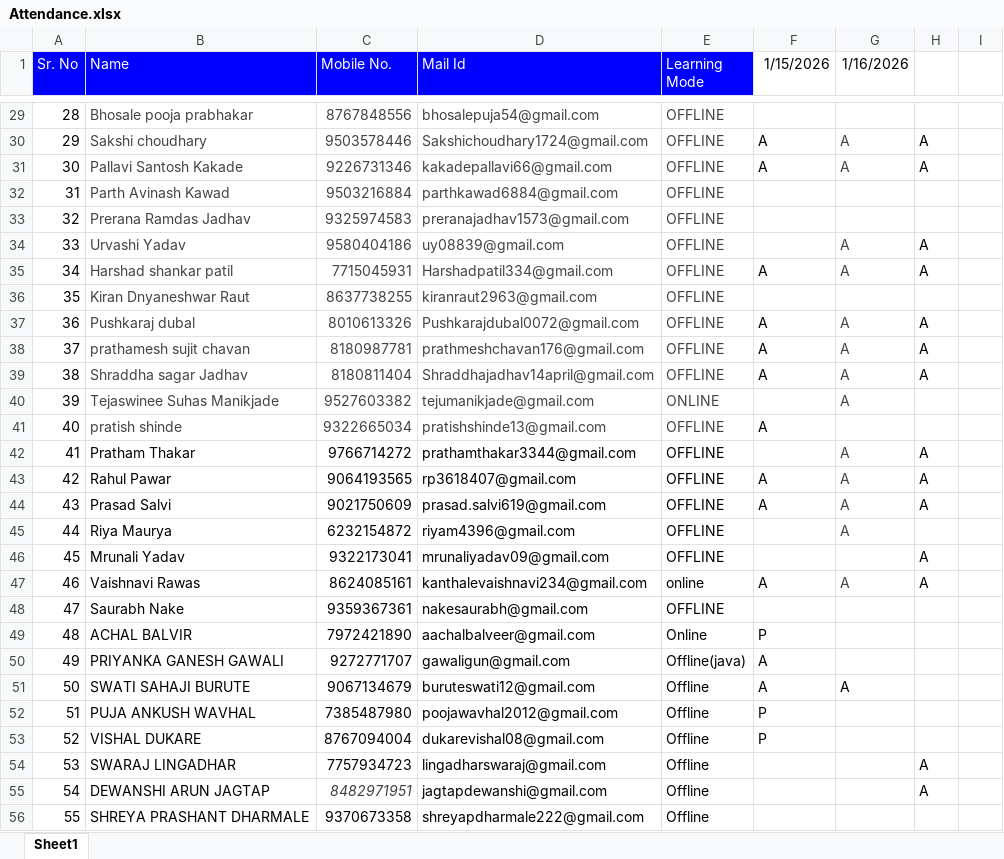
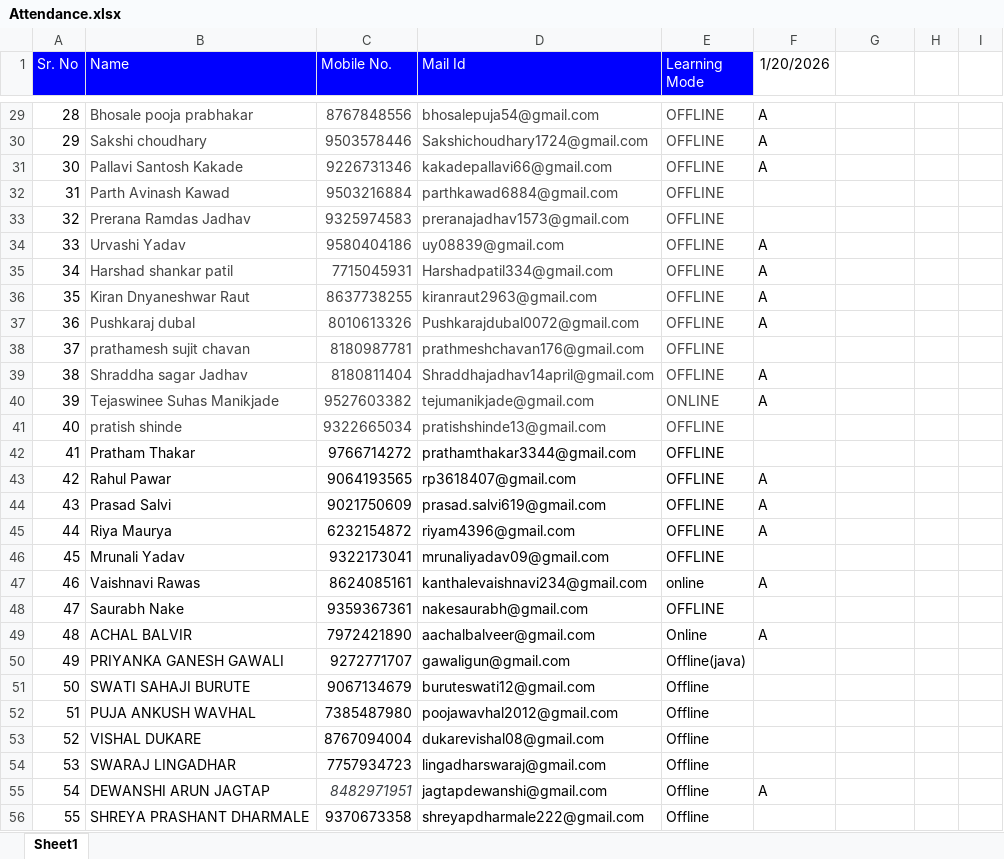
Before and after one commit to sonaliitp1/ITPM-Django-JUNE-JULY, an Excel workbook: Attendance.xlsx, sheet Sheet1, drawn as a sheet; only a part is shown, gaps mark what is left out; values as stored, in another font and other column widths than the file's, no borders; the diff covers the shown part only; the diff names each change by its address in the sheet, - before the commit and + after, or states it on an @@ line.

```diff
--- a/Attendance.xlsx (sheet Sheet1)
+++ b/Attendance.xlsx (sheet Sheet1)
-F1: 1/15/2026
+F1: 1/20/2026
-G1: 1/16/2026
+G1: (empty)
-F29 (1/20/2026): (empty)
+F29 (1/20/2026): A
-G30:G31: A
+G30:G31: (empty)
-H30:H31: A
+H30:H31: (empty)
-F34 (1/20/2026): (empty)
+F34 (1/20/2026): A
-G34:G35: A
+G34:G35: (empty)
-H34:H35: A
+H34:H35: (empty)
-F36 (1/20/2026): (empty)
+F36 (1/20/2026): A
-G37:G40: A
+G37:G40: (empty)
-H37:H39: A
+H37:H39: (empty)
-F38 (1/20/2026): A
+F38 (1/20/2026): (empty)
-F40 (1/20/2026): (empty)
+F40 (1/20/2026): A
-F41 (1/20/2026): A
+F41 (1/20/2026): (empty)
-G42:G45: A
+G42:G45: (empty)
-H42:H44: A
+H42:H44: (empty)
-F45 (1/20/2026): (empty)
+F45 (1/20/2026): A
-H46:H47: A
+H46:H47: (empty)
-G47: A
+G47: (empty)
-F49 (1/20/2026): P
+F49 (1/20/2026): A
-F50:F51 (1/20/2026): A
+F50:F51 (1/20/2026): (empty)
-G51: A
+G51: (empty)
-F52:F53 (1/20/2026): P
+F52:F53 (1/20/2026): (empty)
-H54:H55: A
+H54:H55: (empty)
-F55 (1/20/2026): (empty)
+F55 (1/20/2026): A
```
Also changed, not shown: 70 edited cells elsewhere in this sheet, 5 other files.
